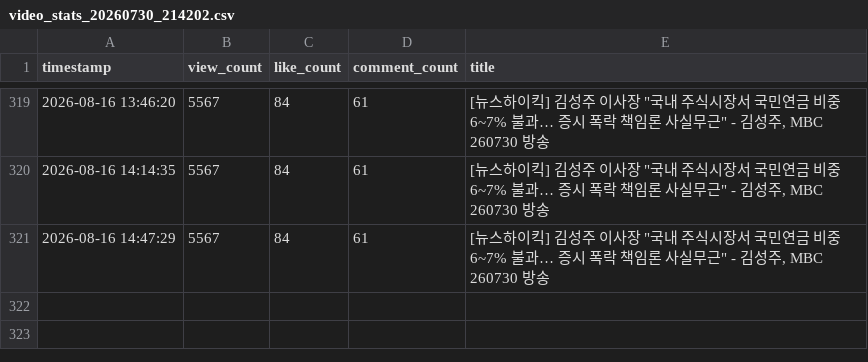
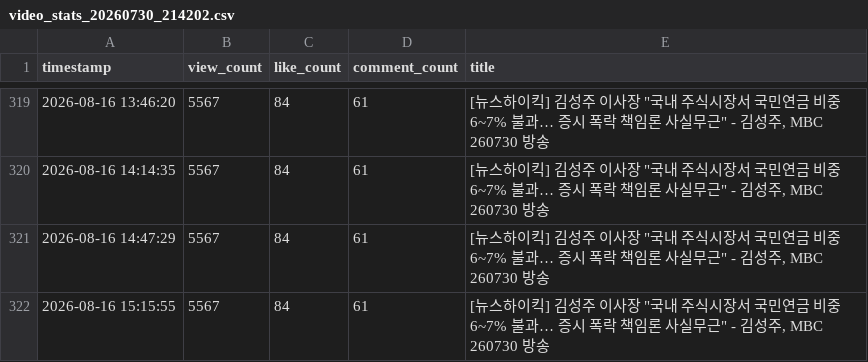
Before and after one commit to coatl47/youtube-comment-monitoring, a CSV file: video_stats/video_stats_20260730_214202.csv, drawn as a sheet; only a part is shown, gaps mark what is left out.

```diff
--- a/video_stats/video_stats_20260730_214202.csv
+++ b/video_stats/video_stats_20260730_214202.csv
@@ -321 +321,2 @@ timestamp,view_count,like_count,comment_count,title
 2026-08-16 14:47:29,5567,84,61,"[뉴스하이킥] 김성주 이사장 ""국내 주식시장서 국민연금 비중 6~7% 불과… 증시 폭락 책임론 사실무근"" - 김성주, MBC 260730 방송"
+2026-08-16 15:15:55,5567,84,61,"[뉴스하이킥] 김성주 이사장 ""국내 주식시장서 국민연금 비중 6~7% 불과… 증시 폭락 책임론 사실무근"" - 김성주, MBC 260730 방송"
```
